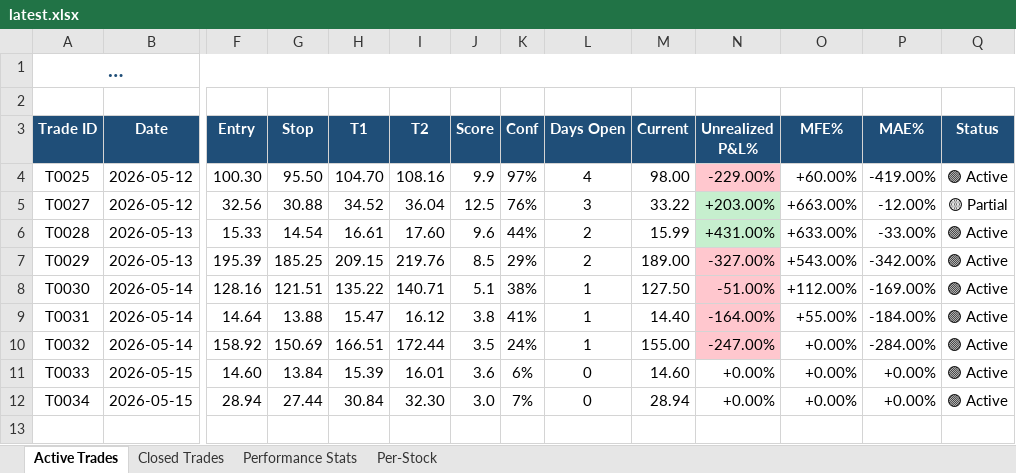
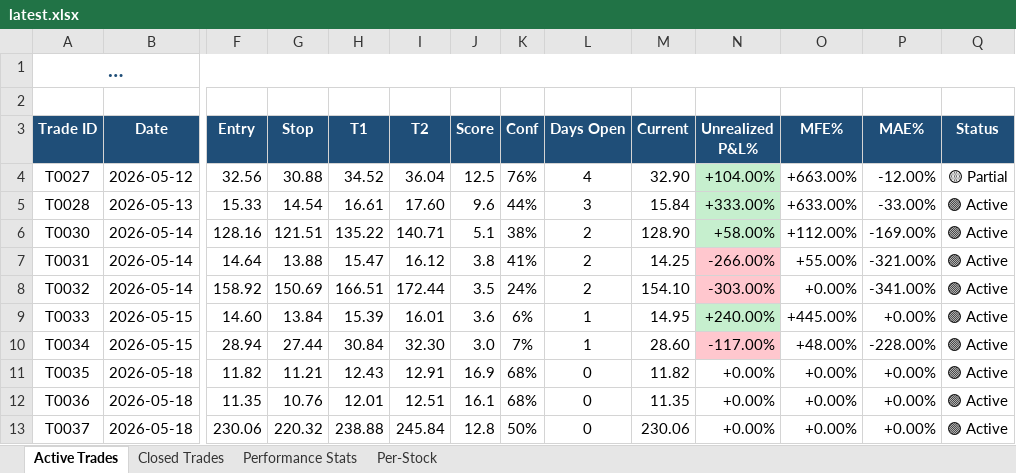
Before and after one commit to dhaher3337-debug/tadawul-swing, an Excel workbook: paper_trades/latest.xlsx, sheet Active Trades, drawn as a sheet; only a part is shown, gaps mark what is left out; long unchanged cells end in …; values as stored, in another font and other column widths than the file's, no borders; removed rows and columns are numbered as before the commit, all else as after; rows hold the shown columns only; the diff names each change by its address in the sheet, - before the commit and + after, or states it on an @@ line.

```diff
--- a/paper_trades/latest.xlsx (sheet Active Trades)
+++ b/paper_trades/latest.xlsx (sheet Active Trades)
-row 4: T0025 | 2026-05-12 | 100.30 | 95.50 | 104.70 | 108.16 | 9.9 | 97% | 4 | 98.00 | -229.00% | +60.00% | -419.00% | 🟢 Active
-L4 (Days Open): 3
+L4 (Days Open): 4
-M4 (Current): 33.22
+M4 (Current): 32.90
-N4 (Unrealized P&L%): +203.00%
+N4 (Unrealized P&L%): +104.00%
-L5 (Days Open): 2
+L5 (Days Open): 3
-M5 (Current): 15.99
+M5 (Current): 15.84
-N5 (Unrealized P&L%): +431.00%
+N5 (Unrealized P&L%): +333.00%
-row 7: T0029 | 2026-05-13 | 195.39 | 185.25 | 209.15 | 219.76 | 8.5 | 29% | 2 | 189.00 | -327.00% | +543.00% | -342.00% | 🟢 Active
-L6:L8 (Days Open): 1
+L6:L8 (Days Open): 2
-M6 (Current): 127.50
+M6 (Current): 128.90
-N6 (Unrealized P&L%): -51.00%
+N6 (Unrealized P&L%): +58.00%
-N6 fill: #FFC7CE
+N6 fill: #C6EFCE
-M7 (Current): 14.40
+M7 (Current): 14.25
-N7 (Unrealized P&L%): -164.00%
+N7 (Unrealized P&L%): -266.00%
-P7 (MAE%): -184.00%
+P7 (MAE%): -321.00%
-M8 (Current): 155.00
+M8 (Current): 154.10
-N8 (Unrealized P&L%): -247.00%
+N8 (Unrealized P&L%): -303.00%
-P8 (MAE%): -284.00%
+P8 (MAE%): -341.00%
-L9:L10 (Days Open): 0
+L9:L10 (Days Open): 1
-M9 (Current): 14.60
+M9 (Current): 14.95
-N9 (Unrealized P&L%): +0.00%
+N9 (Unrealized P&L%): +240.00%
-N9 fill: none
+N9 fill: #C6EFCE
-O9 (MFE%): +0.00%
+O9 (MFE%): +445.00%
-M10 (Current): 28.94
+M10 (Current): 28.60
-N10 (Unrealized P&L%): +0.00%
+N10 (Unrealized P&L%): -117.00%
-N10 fill: none
+N10 fill: #FFC7CE
-O10 (MFE%): +0.00%
+O10 (MFE%): +48.00%
-P10 (MAE%): +0.00%
+P10 (MAE%): -228.00%
+row 11: T0035 | 2026-05-18 | 11.82 | 11.21 | 12.43 | 12.91 | 16.9 | 68% | 0 | 11.82 | +0.00% | +0.00% | +0.00% | 🟢 Active
+row 12: T0036 | 2026-05-18 | 11.35 | 10.76 | 12.01 | 12.51 | 16.1 | 68% | 0 | 11.35 | +0.00% | +0.00% | +0.00% | 🟢 Active
+row 13: T0037 | 2026-05-18 | 230.06 | 220.32 | 238.88 | 245.84 | 12.8 | 50% | 0 | 230.06 | +0.00% | +0.00% | +0.00% | 🟢 Active
```
Also changed, not shown: sheet Closed Trades, sheet Performance Stats, sheet Per-Stock, 22 other files.
